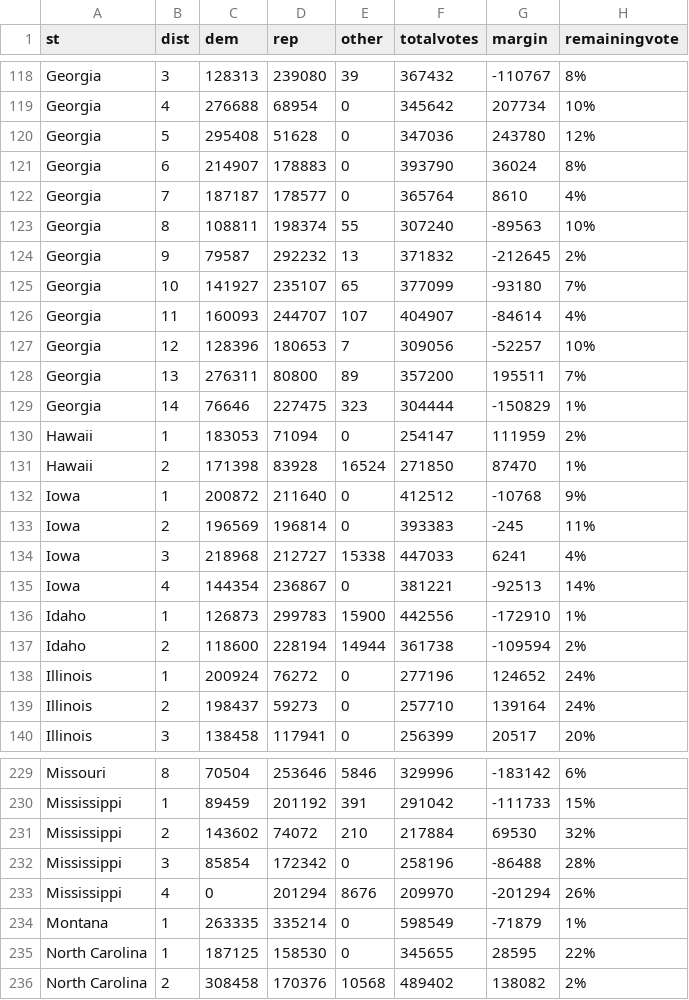
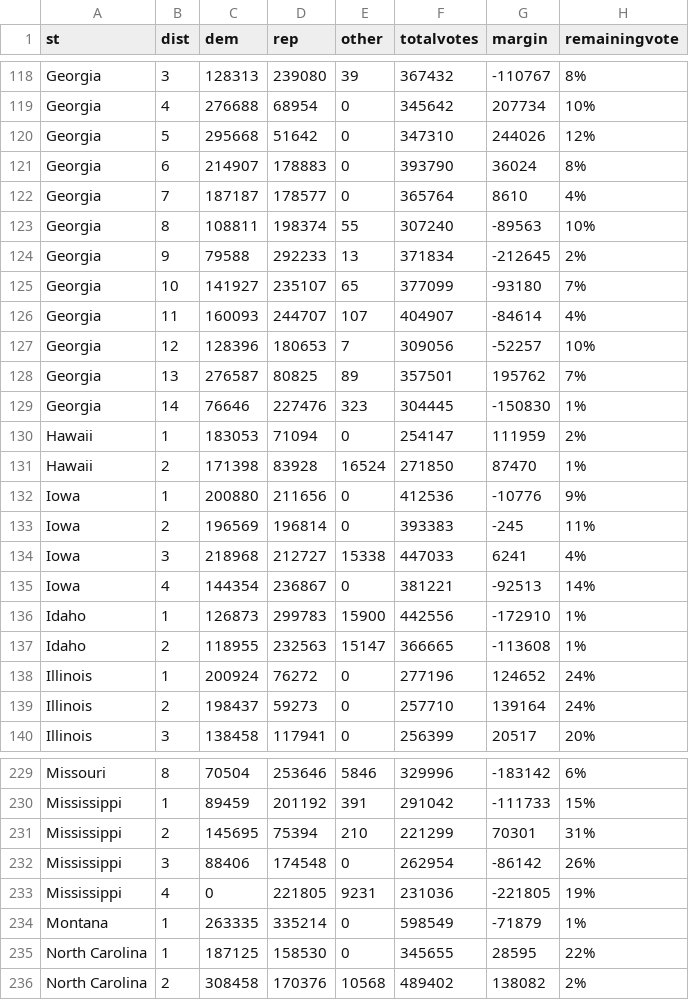
Before and after one commit to jcervas/2020-Elections, a CSV file: house2020.csv, drawn as a sheet; only a part is shown, gaps mark what is left out; the diff covers the shown part only.

```diff
--- a/house2020.csv
+++ b/house2020.csv
@@ -119,3 +119,3 @@
 "Georgia",4,276688,68954,0,345642,207734,"10%"
-"Georgia",5,295408,51628,0,347036,243780,"12%"
+"Georgia",5,295668,51642,0,347310,244026,"12%"
 "Georgia",6,214907,178883,0,393790,36024,"8%"
@@ -123,3 +123,3 @@
 "Georgia",8,108811,198374,55,307240,-89563,"10%"
-"Georgia",9,79587,292232,13,371832,-212645,"2%"
+"Georgia",9,79588,292233,13,371834,-212645,"2%"
 "Georgia",10,141927,235107,65,377099,-93180,"7%"
@@ -127,7 +127,7 @@
 "Georgia",12,128396,180653,7,309056,-52257,"10%"
-"Georgia",13,276311,80800,89,357200,195511,"7%"
-"Georgia",14,76646,227475,323,304444,-150829,"1%"
+"Georgia",13,276587,80825,89,357501,195762,"7%"
+"Georgia",14,76646,227476,323,304445,-150830,"1%"
 "Hawaii",1,183053,71094,0,254147,111959,"2%"
 "Hawaii",2,171398,83928,16524,271850,87470,"1%"
-"Iowa",1,200872,211640,0,412512,-10768,"9%"
+"Iowa",1,200880,211656,0,412536,-10776,"9%"
 "Iowa",2,196569,196814,0,393383,-245,"11%"
@@ -136,3 +136,3 @@
 "Idaho",1,126873,299783,15900,442556,-172910,"1%"
-"Idaho",2,118600,228194,14944,361738,-109594,"2%"
+"Idaho",2,118955,232563,15147,366665,-113608,"1%"
 "Illinois",1,200924,76272,0,277196,124652,"24%"
@@ -230,5 +230,5 @@
 "Mississippi",1,89459,201192,391,291042,-111733,"15%"
-"Mississippi",2,143602,74072,210,217884,69530,"32%"
-"Mississippi",3,85854,172342,0,258196,-86488,"28%"
-"Mississippi",4,0,201294,8676,209970,-201294,"26%"
+"Mississippi",2,145695,75394,210,221299,70301,"31%"
+"Mississippi",3,88406,174548,0,262954,-86142,"26%"
+"Mississippi",4,0,221805,9231,231036,-221805,"19%"
 "Montana",1,263335,335214,0,598549,-71879,"1%"
```
Also changed, not shown: 3 added rows, 3 removed rows and 34 edited cells elsewhere in this file, counties2020.csv, pres2020.csv.
